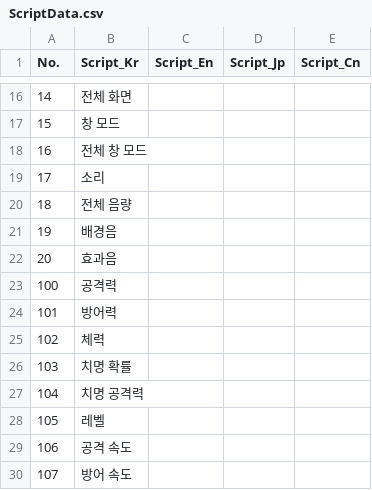
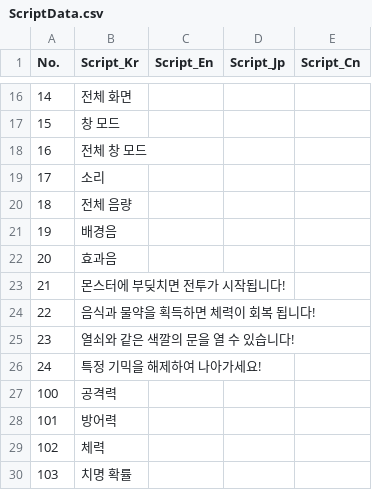
Before and after one commit to IO-DOG/TheSword, a CSV file: Assets/@Resources/Data/Excel/ScriptData.csv, drawn as a sheet; only a part is shown, gaps mark what is left out; the shorter side is filled out with more unchanged rows; the diff names each change by its address in the sheet, - before the commit and + after, or states it on an @@ line.

```diff
--- a/Assets/@Resources/Data/Excel/ScriptData.csv
+++ b/Assets/@Resources/Data/Excel/ScriptData.csv
+row 23: 21 | 몬스터에 부딪치면 전투가 시작됩니다!
+row 24: 22 | 음식과 물약을 획득하면 체력이 회복 됩니다!
+row 25: 23 | 열쇠와 같은 색깔의 문을 열 수 있습니다!
+row 26: 24 | 특정 기믹을 해제하여 나아가세요!
```
Also changed, not shown: 34 other files.
